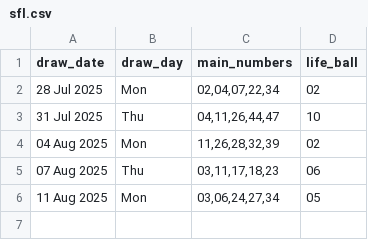
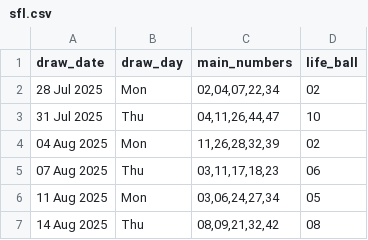
Before and after one commit to Kwill3/lottery_historical_data, a CSV file: data/derived-csv/sfl.csv, drawn as a sheet; the diff names each change by its address in the sheet, - before the commit and + after, or states it on an @@ line.

```diff
--- a/data/derived-csv/sfl.csv
+++ b/data/derived-csv/sfl.csv
+row 7: 14 Aug 2025 | Thu | 08,09,21,32,42 | 08
```
